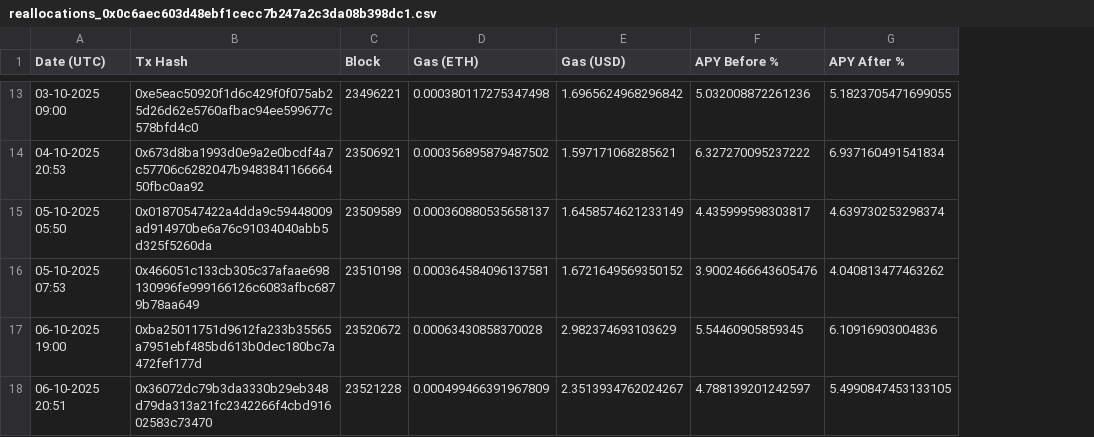
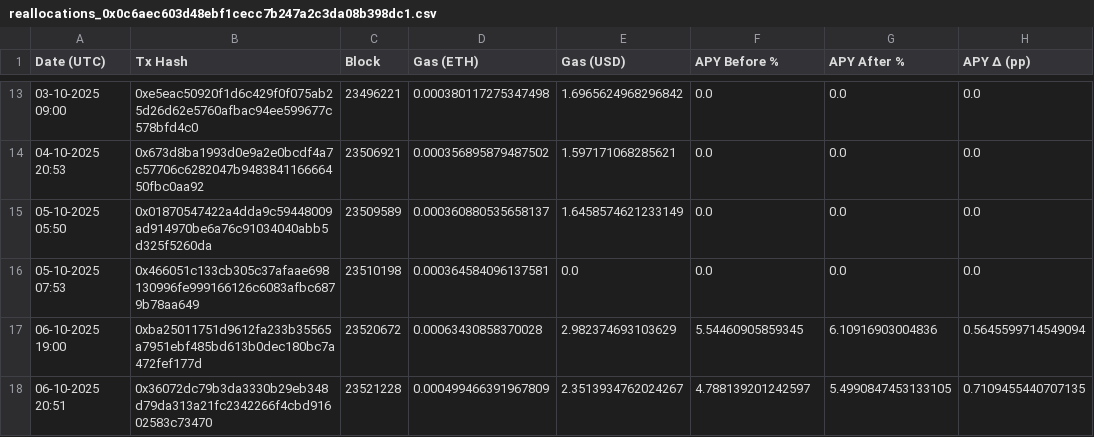
Before and after one commit to Richymaestro/Vaultage, a CSV file: data/reallocations_0x0c6aec603d48ebf1cecc7b247a2c3da08b398dc1.csv, drawn as a sheet; only a part is shown, gaps mark what is left out; the diff covers the shown part only; the diff names each change by its address in the sheet, - before the commit and + after, or states it on an @@ line.

```diff
--- a/data/reallocations_0x0c6aec603d48ebf1cecc7b247a2c3da08b398dc1.csv
+++ b/data/reallocations_0x0c6aec603d48ebf1cecc7b247a2c3da08b398dc1.csv
+column H (APY Δ (pp)), rows 13-18: 0.0 | 0.0 | 0.0 | 0.0 | 0.5645599714549094 | 0.7109455440707135
-F13 (APY Before %): 5.032008872261236
+F13 (APY Before %): 0.0
-G13 (APY After %): 5.1823705471699055
+G13 (APY After %): 0.0
-F14 (APY Before %): 6.327270095237222
+F14 (APY Before %): 0.0
-G14 (APY After %): 6.937160491541834
+G14 (APY After %): 0.0
-F15 (APY Before %): 4.435999598303817
+F15 (APY Before %): 0.0
-G15 (APY After %): 4.639730253298374
+G15 (APY After %): 0.0
-E16 (Gas (USD)): 1.6721649569350152
+E16 (Gas (USD)): 0.0
-F16 (APY Before %): 3.9002466643605476
+F16 (APY Before %): 0.0
-G16 (APY After %): 4.040813477463262
+G16 (APY After %): 0.0
```
Also changed, not shown: 31 edited cells elsewhere in this file, data/reallocations_0xe108fbc04852b5df72f9e44d7c29f47e7a993add.csv, 5 other files.
